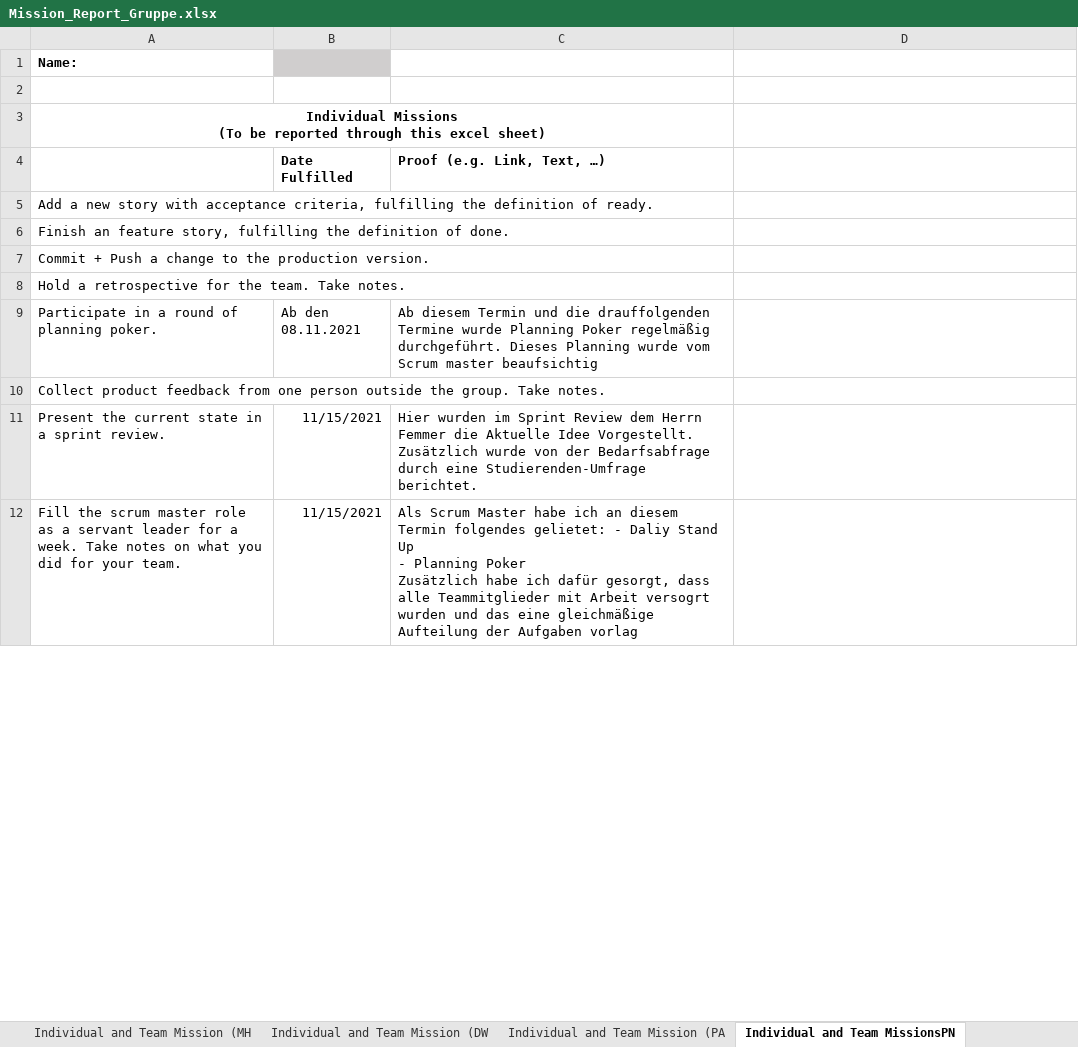
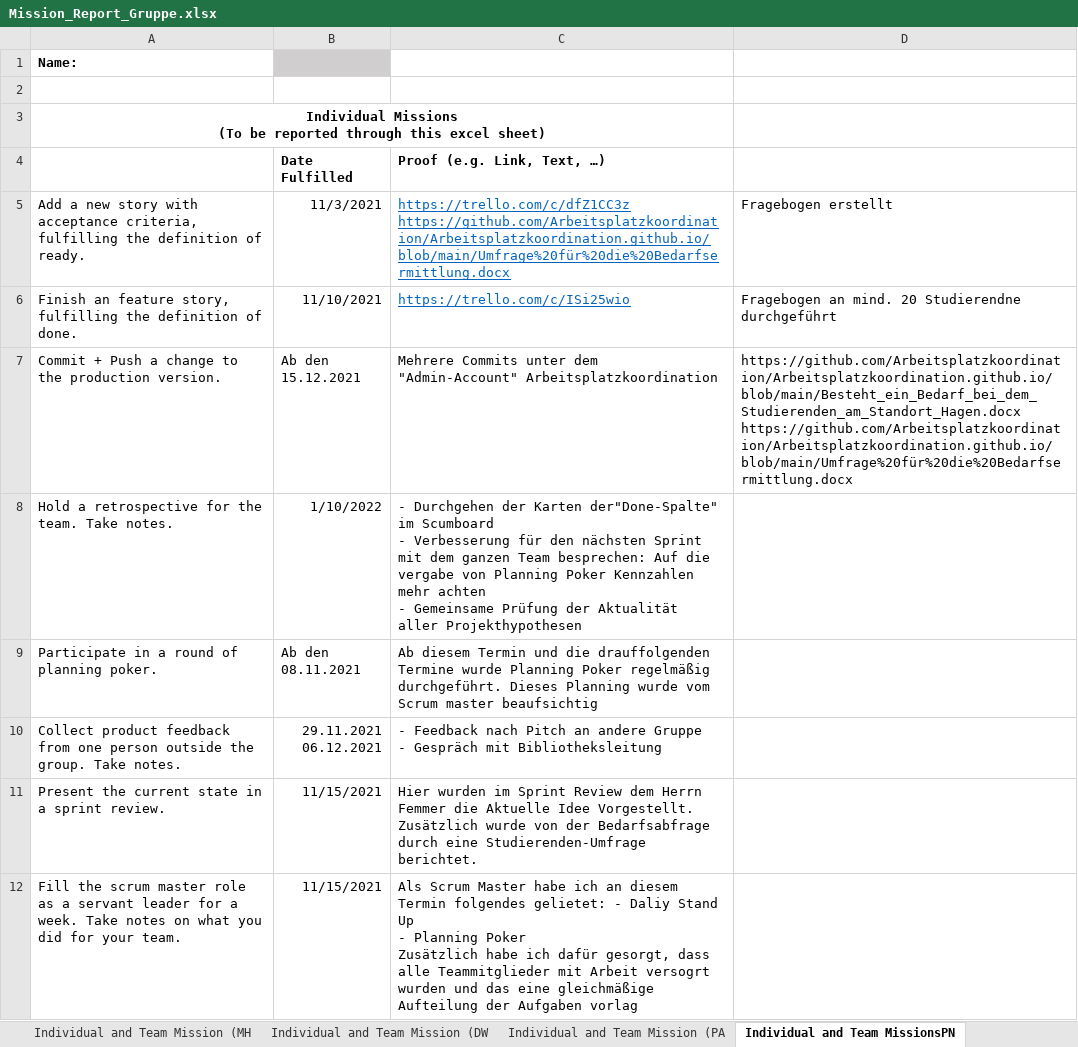
Before and after one commit to Arbeitsplatzkoordination/Arbeitsplatzkoordination.github.io, an Excel workbook: Mission_Report_Gruppe.xlsx, sheet Individual and Team MissionsPN, drawn as a sheet; only a part is shown; values as stored, in another font and other column widths than the file's, no borders; ↵ is a line break in a cell; the diff covers the shown part only; the diff names each change by its address in the sheet, - before the commit and + after, or states it on an @@ line.

Commit message:
Add files via upload

```diff
--- a/Mission_Report_Gruppe.xlsx (sheet Individual and Team MissionsPN)
+++ b/Mission_Report_Gruppe.xlsx (sheet Individual and Team MissionsPN)
-B5 (Date Fulfilled): (empty)
+B5 (Date Fulfilled): 11/3/2021
-C5 (Proof (e.g. Link, Text, …)): (empty)
+C5 (Proof (e.g. Link, Text, …)): https://trello.com/c/dfZ1CC3z ↵ https://github.com/Arbeitsplatzkoordination/Arbeitsplatzkoordination.github.io/blob/main/Umfrage%20für%20die%20Bedarfsermittlung.docx
-D5: (empty)
+D5: Fragebogen erstellt
-B6 (Date Fulfilled): (empty)
+B6 (Date Fulfilled): 11/10/2021
-C6 (Proof (e.g. Link, Text, …)): (empty)
+C6 (Proof (e.g. Link, Text, …)): https://trello.com/c/ISi25wio
-D6: (empty)
+D6: Fragebogen an mind. 20 Studierendne durchgeführt
-B7 (Date Fulfilled): (empty)
+B7 (Date Fulfilled): Ab den 15.12.2021
-C7 (Proof (e.g. Link, Text, …)): (empty)
+C7 (Proof (e.g. Link, Text, …)): Mehrere Commits unter dem "Admin-Account" Arbeitsplatzkoordination
-D7: (empty)
+D7: https://github.com/Arbeitsplatzkoordination/Arbeitsplatzkoordination.github.io/blob/main/Besteht_ein_Bedarf_bei_dem_Studierenden_am_Standort_Hagen.docx ↵ https://github.com/Arbeitsplatzkoordination/Arbeitsplatzkoordination.github.io/blob/main/Umfrage%20für%20die%20Bedarfsermittlung.docx
-B8 (Date Fulfilled): (empty)
+B8 (Date Fulfilled): 1/10/2022
-C8 (Proof (e.g. Link, Text, …)): (empty)
+C8 (Proof (e.g. Link, Text, …)): - Durchgehen der Karten der"Done-Spalte" im Scumboard ↵ - Verbesserung für den nächsten Sprint mit dem ganzen Team besprechen: Auf die vergabe von Planning Poker Kennzahlen mehr achten ↵ - Gemeinsame Prüfung der Aktualität aller Projekthypothesen
-B10 (Date Fulfilled): (empty)
+B10 (Date Fulfilled): 29.11.2021 ↵ 06.12.2021
-C10 (Proof (e.g. Link, Text, …)): (empty)
+C10 (Proof (e.g. Link, Text, …)): - Feedback nach Pitch an andere Gruppe ↵ - Gespräch mit Bibliotheksleitung
```
Also changed, not shown: 6 edited cells and cell formats elsewhere in this sheet.
